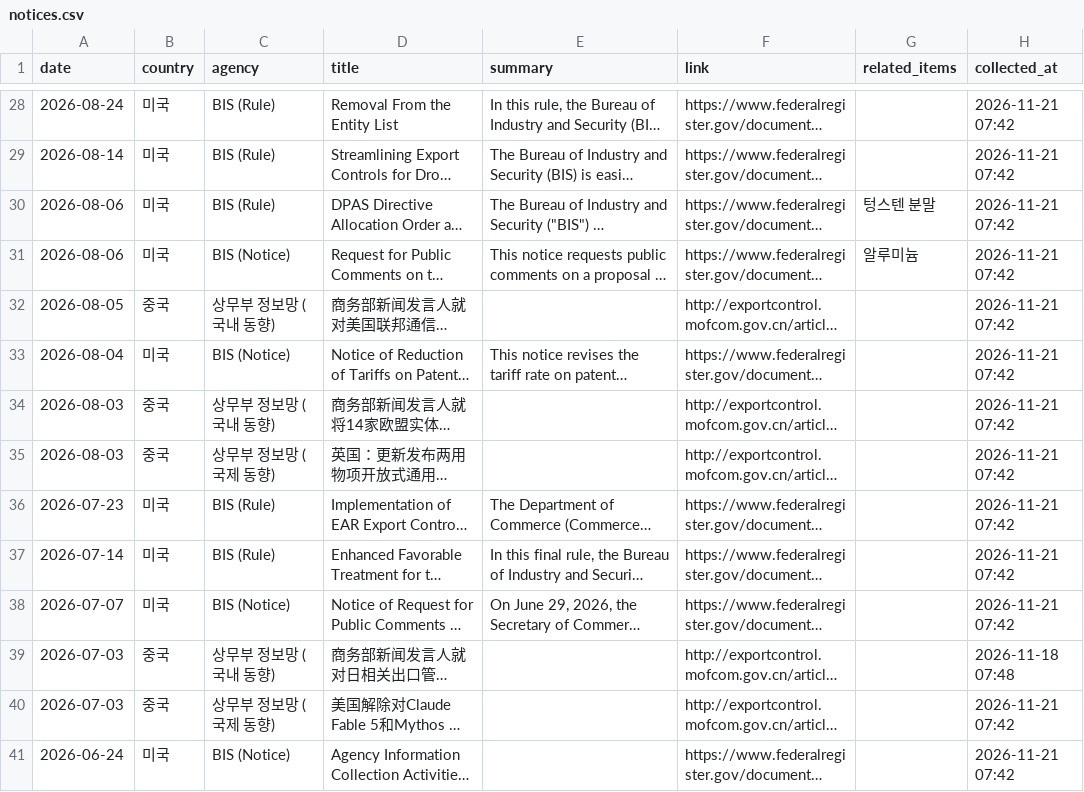
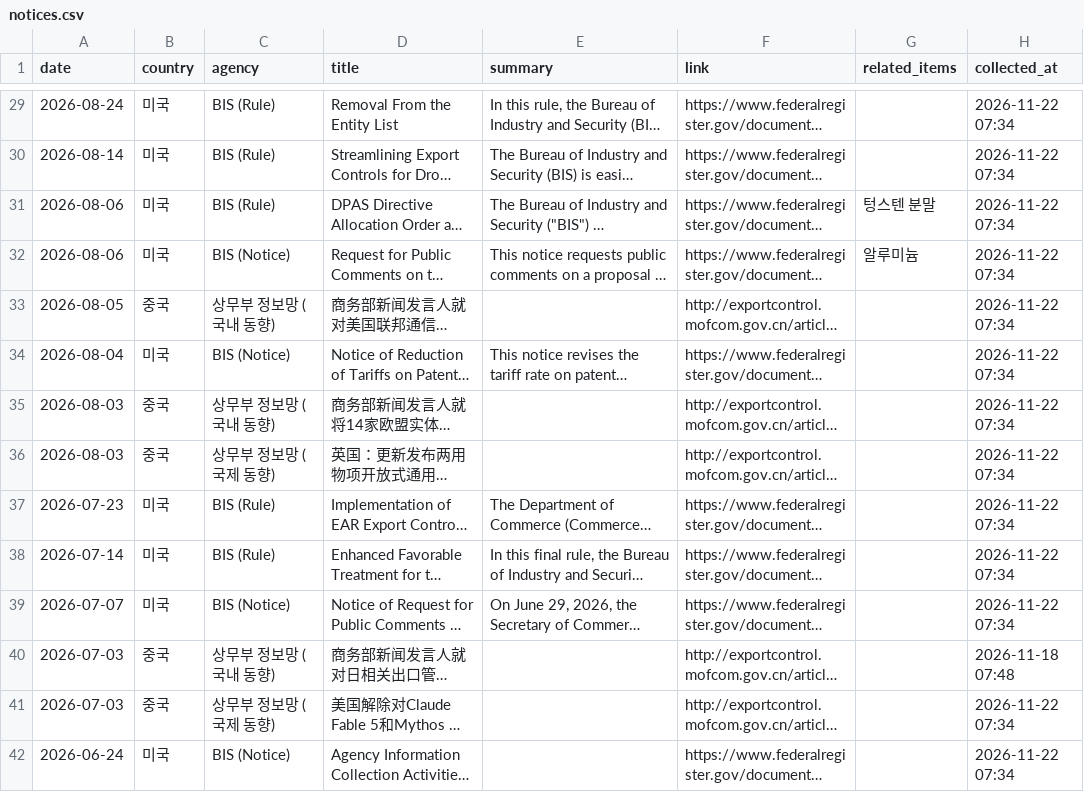
Before and after one commit to hyeongi-lab/supply-risk-dashboard, a CSV file: data/notices.csv, drawn as a sheet; only a part is shown, gaps mark what is left out; long unchanged cells end in …; addresses are those after the commit; the diff covers the shown part only; the diff names each change by its address in the sheet, - before the commit and + after, or states it on an @@ line.

```diff
--- a/data/notices.csv
+++ b/data/notices.csv
-H29:H39 (collected_at): 2026-11-21 07:42
+H29:H39 (collected_at): 2026-11-22 07:34
-H41:H42 (collected_at): 2026-11-21 07:42
+H41:H42 (collected_at): 2026-11-22 07:34
```
Also changed, not shown: 1 added row and 91 edited cells elsewhere in this file, 3 other files.
